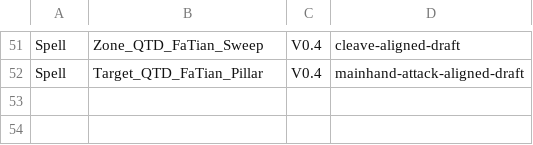
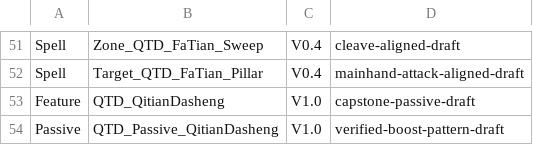
Before and after one commit to welcomelwd/bg3-qitian-dasheng, a CSV file: data/implementation_status.csv, drawn as a sheet; only a part is shown, gaps mark what is left out; the diff names each change by its address in the sheet, - before the commit and + after, or states it on an @@ line.

Commit message:
feat: track Qitian Dasheng capstone implementation

```diff
--- a/data/implementation_status.csv
+++ b/data/implementation_status.csv
+row 53: Feature | QTD_QitianDasheng | V1.0 | capstone-passive-draft
+row 54: Passive | QTD_Passive_QitianDasheng | V1.0 | verified-boost-pattern-draft
```
